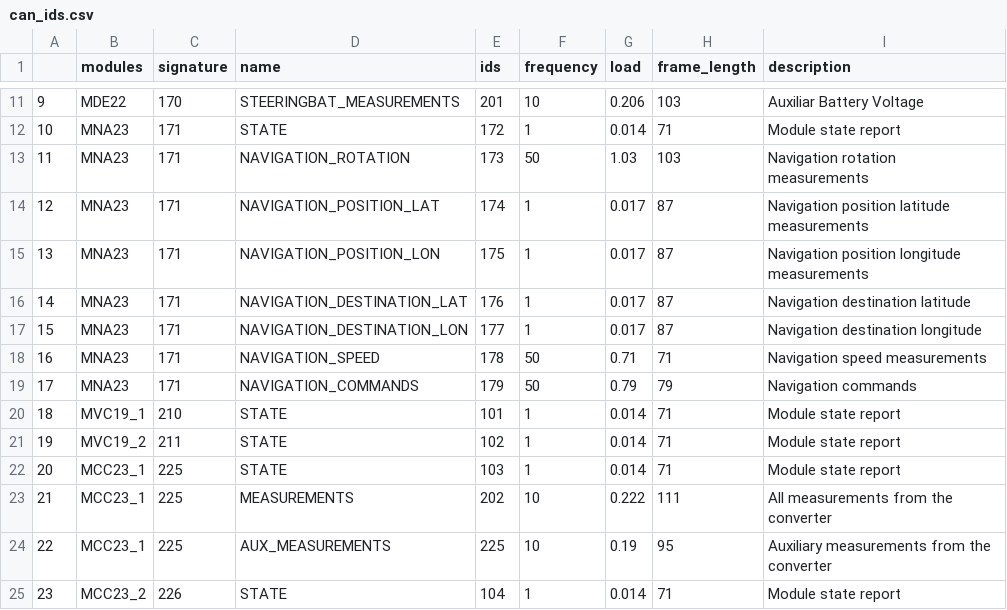
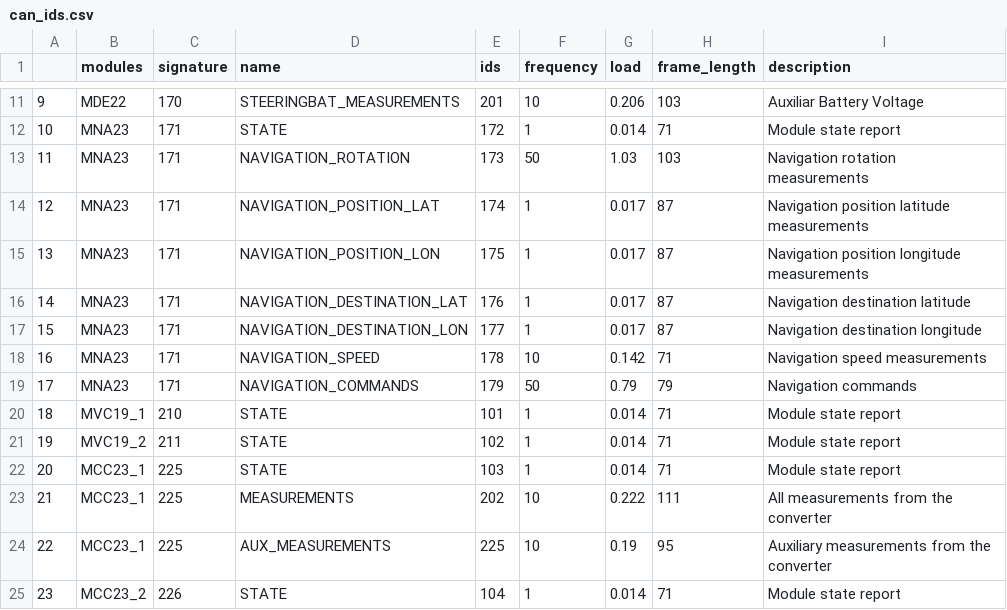
Before and after one commit to ZeniteSolar/CAN_IDS, a CSV file: can_ids.csv, drawn as a sheet; only a part is shown, gaps mark what is left out.

```diff
--- a/can_ids.csv
+++ b/can_ids.csv
@@ -17,3 +17,3 @@
 15,MNA23,171,NAVIGATION_DESTINATION_LON,177,1,0.017,87,Navigation destination longitude
-16,MNA23,171,NAVIGATION_SPEED,178,50,0.71,71,Navigation speed measurements
+16,MNA23,171,NAVIGATION_SPEED,178,10,0.142,71,Navigation speed measurements
 17,MNA23,171,NAVIGATION_COMMANDS,179,50,0.79,79,Navigation commands
```
Also changed, not shown: 2 other files.
